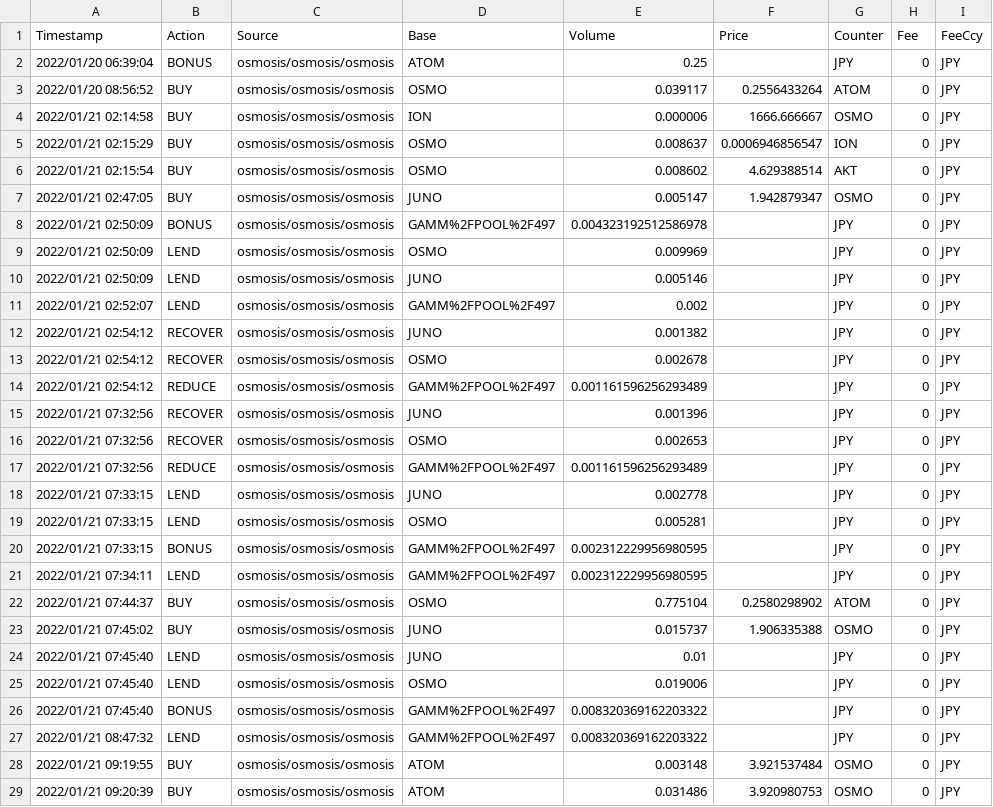
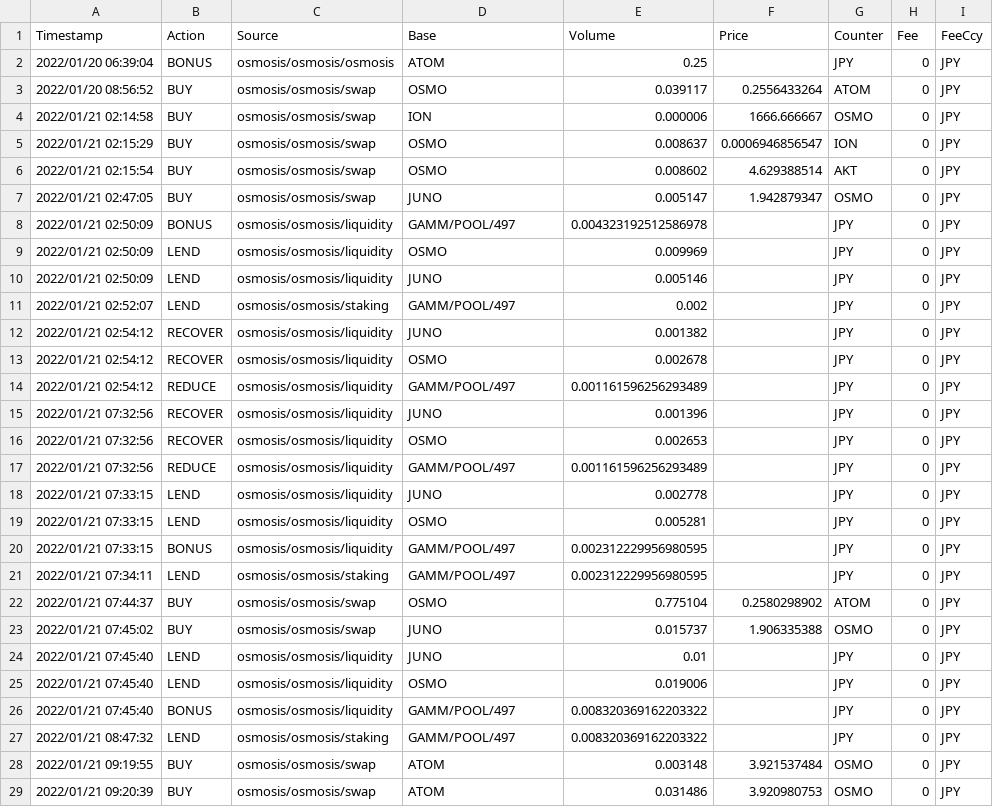
Before and after one commit to killstealking/cryptact-probe, a CSV file: custom.csv, drawn as a sheet; only a part is shown; the diff covers the shown part only.

```diff
--- a/custom.csv
+++ b/custom.csv
@@ -2,28 +2,28 @@ Timestamp,Action,Source,Base,Volume,Price,Counter,Fee,FeeCcy
 2022/01/20 06:39:04,BONUS,osmosis/osmosis/osmosis,ATOM,0.25,,JPY,0,JPY
-2022/01/20 08:56:52,BUY,osmosis/osmosis/osmosis,OSMO,0.039117,0.2556433264,ATOM,0,JPY
-2022/01/21 02:14:58,BUY,osmosis/osmosis/osmosis,ION,0.000006,1666.666667,OSMO,0,JPY
-2022/01/21 02:15:29,BUY,osmosis/osmosis/osmosis,OSMO,0.008637,0.0006946856547,ION,0,JPY
-2022/01/21 02:15:54,BUY,osmosis/osmosis/osmosis,OSMO,0.008602,4.629388514,AKT,0,JPY
-2022/01/21 02:47:05,BUY,osmosis/osmosis/osmosis,JUNO,0.005147,1.942879347,OSMO,0,JPY
-2022/01/21 02:50:09,BONUS,osmosis/osmosis/osmosis,GAMM%2FPOOL%2F497,0.004323192512586978,,JPY,0,JPY
-2022/01/21 02:50:09,LEND,osmosis/osmosis/osmosis,OSMO,0.009969,,JPY,0,JPY
-2022/01/21 02:50:09,LEND,osmosis/osmosis/osmosis,JUNO,0.005146,,JPY,0,JPY
-2022/01/21 02:52:07,LEND,osmosis/osmosis/osmosis,GAMM%2FPOOL%2F497,0.002,,JPY,0,JPY
-2022/01/21 02:54:12,RECOVER,osmosis/osmosis/osmosis,JUNO,0.001382,,JPY,0,JPY
-2022/01/21 02:54:12,RECOVER,osmosis/osmosis/osmosis,OSMO,0.002678,,JPY,0,JPY
-2022/01/21 02:54:12,REDUCE,osmosis/osmosis/osmosis,GAMM%2FPOOL%2F497,0.001161596256293489,,JPY,0,JPY
-2022/01/21 07:32:56,RECOVER,osmosis/osmosis/osmosis,JUNO,0.001396,,JPY,0,JPY
-2022/01/21 07:32:56,RECOVER,osmosis/osmosis/osmosis,OSMO,0.002653,,JPY,0,JPY
-2022/01/21 07:32:56,REDUCE,osmosis/osmosis/osmosis,GAMM%2FPOOL%2F497,0.001161596256293489,,JPY,0,JPY
-2022/01/21 07:33:15,LEND,osmosis/osmosis/osmosis,JUNO,0.002778,,JPY,0,JPY
-2022/01/21 07:33:15,LEND,osmosis/osmosis/osmosis,OSMO,0.005281,,JPY,0,JPY
-2022/01/21 07:33:15,BONUS,osmosis/osmosis/osmosis,GAMM%2FPOOL%2F497,0.002312229956980595,,JPY,0,JPY
-2022/01/21 07:34:11,LEND,osmosis/osmosis/osmosis,GAMM%2FPOOL%2F497,0.002312229956980595,,JPY,0,JPY
-2022/01/21 07:44:37,BUY,osmosis/osmosis/osmosis,OSMO,0.775104,0.2580298902,ATOM,0,JPY
-2022/01/21 07:45:02,BUY,osmosis/osmosis/osmosis,JUNO,0.015737,1.906335388,OSMO,0,JPY
-2022/01/21 07:45:40,LEND,osmosis/osmosis/osmosis,JUNO,0.01,,JPY,0,JPY
-2022/01/21 07:45:40,LEND,osmosis/osmosis/osmosis,OSMO,0.019006,,JPY,0,JPY
-2022/01/21 07:45:40,BONUS,osmosis/osmosis/osmosis,GAMM%2FPOOL%2F497,0.008320369162203322,,JPY,0,JPY
-2022/01/21 08:47:32,LEND,osmosis/osmosis/osmosis,GAMM%2FPOOL%2F497,0.008320369162203322,,JPY,0,JPY
-2022/01/21 09:19:55,BUY,osmosis/osmosis/osmosis,ATOM,0.003148,3.921537484,OSMO,0,JPY
-2022/01/21 09:20:39,BUY,osmosis/osmosis/osmosis,ATOM,0.031486,3.920980753,OSMO,0,JPY
+2022/01/20 08:56:52,BUY,osmosis/osmosis/swap,OSMO,0.039117,0.2556433264,ATOM,0,JPY
+2022/01/21 02:14:58,BUY,osmosis/osmosis/swap,ION,0.000006,1666.666667,OSMO,0,JPY
+2022/01/21 02:15:29,BUY,osmosis/osmosis/swap,OSMO,0.008637,0.0006946856547,ION,0,JPY
+2022/01/21 02:15:54,BUY,osmosis/osmosis/swap,OSMO,0.008602,4.629388514,AKT,0,JPY
+2022/01/21 02:47:05,BUY,osmosis/osmosis/swap,JUNO,0.005147,1.942879347,OSMO,0,JPY
+2022/01/21 02:50:09,BONUS,osmosis/osmosis/liquidity,GAMM/POOL/497,0.004323192512586978,,JPY,0,JPY
+2022/01/21 02:50:09,LEND,osmosis/osmosis/liquidity,OSMO,0.009969,,JPY,0,JPY
+2022/01/21 02:50:09,LEND,osmosis/osmosis/liquidity,JUNO,0.005146,,JPY,0,JPY
+2022/01/21 02:52:07,LEND,osmosis/osmosis/staking,GAMM/POOL/497,0.002,,JPY,0,JPY
+2022/01/21 02:54:12,RECOVER,osmosis/osmosis/liquidity,JUNO,0.001382,,JPY,0,JPY
+2022/01/21 02:54:12,RECOVER,osmosis/osmosis/liquidity,OSMO,0.002678,,JPY,0,JPY
+2022/01/21 02:54:12,REDUCE,osmosis/osmosis/liquidity,GAMM/POOL/497,0.001161596256293489,,JPY,0,JPY
+2022/01/21 07:32:56,RECOVER,osmosis/osmosis/liquidity,JUNO,0.001396,,JPY,0,JPY
+2022/01/21 07:32:56,RECOVER,osmosis/osmosis/liquidity,OSMO,0.002653,,JPY,0,JPY
+2022/01/21 07:32:56,REDUCE,osmosis/osmosis/liquidity,GAMM/POOL/497,0.001161596256293489,,JPY,0,JPY
+2022/01/21 07:33:15,LEND,osmosis/osmosis/liquidity,JUNO,0.002778,,JPY,0,JPY
+2022/01/21 07:33:15,LEND,osmosis/osmosis/liquidity,OSMO,0.005281,,JPY,0,JPY
+2022/01/21 07:33:15,BONUS,osmosis/osmosis/liquidity,GAMM/POOL/497,0.002312229956980595,,JPY,0,JPY
+2022/01/21 07:34:11,LEND,osmosis/osmosis/staking,GAMM/POOL/497,0.002312229956980595,,JPY,0,JPY
+2022/01/21 07:44:37,BUY,osmosis/osmosis/swap,OSMO,0.775104,0.2580298902,ATOM,0,JPY
+2022/01/21 07:45:02,BUY,osmosis/osmosis/swap,JUNO,0.015737,1.906335388,OSMO,0,JPY
+2022/01/21 07:45:40,LEND,osmosis/osmosis/liquidity,JUNO,0.01,,JPY,0,JPY
+2022/01/21 07:45:40,LEND,osmosis/osmosis/liquidity,OSMO,0.019006,,JPY,0,JPY
+2022/01/21 07:45:40,BONUS,osmosis/osmosis/liquidity,GAMM/POOL/497,0.008320369162203322,,JPY,0,JPY
+2022/01/21 08:47:32,LEND,osmosis/osmosis/staking,GAMM/POOL/497,0.008320369162203322,,JPY,0,JPY
+2022/01/21 09:19:55,BUY,osmosis/osmosis/swap,ATOM,0.003148,3.921537484,OSMO,0,JPY
+2022/01/21 09:20:39,BUY,osmosis/osmosis/swap,ATOM,0.031486,3.920980753,OSMO,0,JPY
```
Also changed, not shown: 12 edited cells elsewhere in this file, 8 other files.
